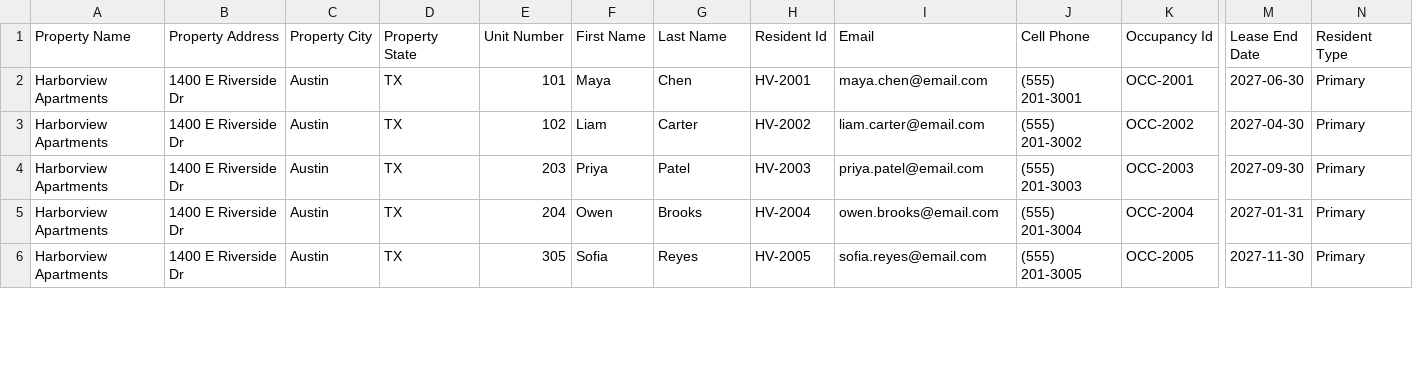
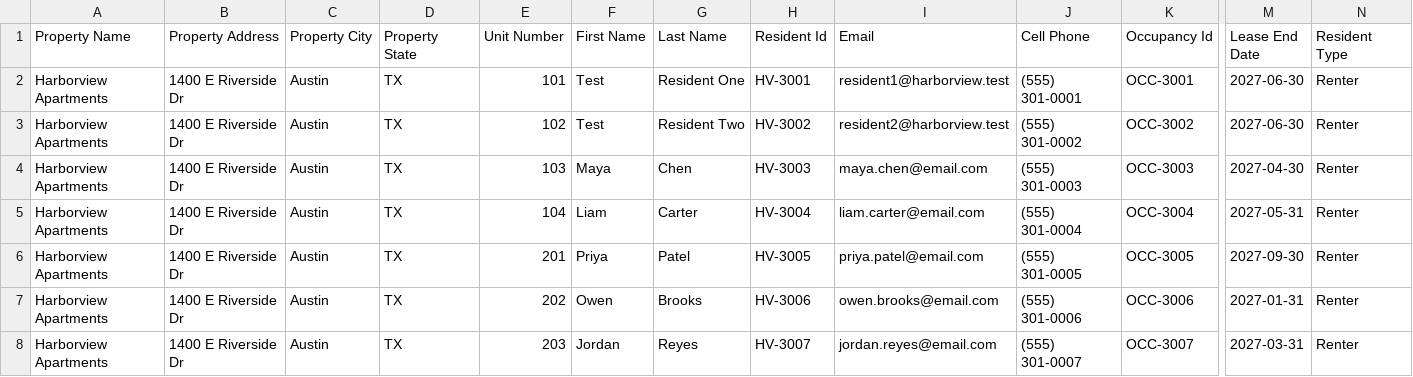
Before and after one commit to dev-parqlet/test-projects, a CSV file: demo-parqlet-dashboard/apartment_residents.csv, drawn as a sheet; only a part is shown, gaps mark what is left out; addresses are those after the commit; rows hold the shown columns only; the diff covers the shown part only; the diff names each change by its address in the sheet, - before the commit and + after, or states it on an @@ line.

Commit message:
demo: a resident CSV that actually imports, with the OTP test accounts in it
Twelve residents for the Apartment test building, replacing the eight-row
sample.

Two changes that matter beyond the row count.

Resident Type is "Renter", not "Primary". The importer maps "Renter" to
Renter and EVERYTHING ELSE to Owner, so the old file quietly made every
apartment tenant an Owner - the one role an apartment resident is not.

resident1@ and resident2@harborview.test are rows 1 and 2, because those
are the OTP bypass accounts. The bypass skips the code, it does not
create the account; without a resident row behind them there is nothing
to sign in to.

The building match needs Property Name, City and State to agree with the
building exactly, so these stay Harborview Apartments / Austin / TX -
change them here or rename the building, or every row skips with
no_building_match.

```diff
--- a/demo-parqlet-dashboard/apartment_residents.csv
+++ b/demo-parqlet-dashboard/apartment_residents.csv
+row 2: Harborview Apartments | 1400 E Riverside Dr | Austin | TX | 101 | Test | Resident One | HV-3001 | resident1@harborview.test | (555) 301-0001 | OCC-3001 | 2027-06-30 | Renter
+row 3: Harborview Apartments | 1400 E Riverside Dr | Austin | TX | 102 | Test | Resident Two | HV-3002 | resident2@harborview.test | (555) 301-0002 | OCC-3002 | 2027-06-30 | Renter
-E4 (Unit Number): 101
+E4 (Unit Number): 103
-H4 (Resident Id): HV-2001
+H4 (Resident Id): HV-3003
-J4 (Cell Phone): (555) 201-3001
+J4 (Cell Phone): (555) 301-0003
-K4 (Occupancy Id): OCC-2001
+K4 (Occupancy Id): OCC-3003
-M4 (Lease End Date): 2027-06-30
+M4 (Lease End Date): 2027-04-30
-N4:N8 (Resident Type): Primary
+N4:N8 (Resident Type): Renter
-E5 (Unit Number): 102
+E5 (Unit Number): 104
-H5 (Resident Id): HV-2002
+H5 (Resident Id): HV-3004
-J5 (Cell Phone): (555) 201-3002
+J5 (Cell Phone): (555) 301-0004
-K5 (Occupancy Id): OCC-2002
+K5 (Occupancy Id): OCC-3004
-M5 (Lease End Date): 2027-04-30
+M5 (Lease End Date): 2027-05-31
-E6 (Unit Number): 203
+E6 (Unit Number): 201
-H6 (Resident Id): HV-2003
+H6 (Resident Id): HV-3005
-J6 (Cell Phone): (555) 201-3003
+J6 (Cell Phone): (555) 301-0005
-K6 (Occupancy Id): OCC-2003
+K6 (Occupancy Id): OCC-3005
-E7 (Unit Number): 204
+E7 (Unit Number): 202
-H7 (Resident Id): HV-2004
+H7 (Resident Id): HV-3006
-J7 (Cell Phone): (555) 201-3004
+J7 (Cell Phone): (555) 301-0006
-K7 (Occupancy Id): OCC-2004
+K7 (Occupancy Id): OCC-3006
-E8 (Unit Number): 305
+E8 (Unit Number): 203
-F8 (First Name): Sofia
+F8 (First Name): Jordan
-H8 (Resident Id): HV-2005
+H8 (Resident Id): HV-3007
-I8 (Email): sofia.reyes@email.com
+I8 (Email): jordan.reyes@email.com
-J8 (Cell Phone): (555) 201-3005
+J8 (Cell Phone): (555) 301-0007
-K8 (Occupancy Id): OCC-2005
+K8 (Occupancy Id): OCC-3007
-M8 (Lease End Date): 2027-11-30
+M8 (Lease End Date): 2027-03-31
```
Also changed, not shown: 2 added rows and 26 edited cells elsewhere in this file.
